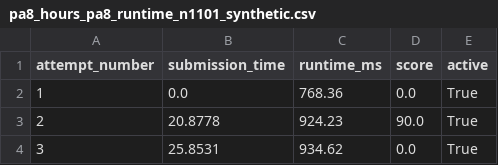
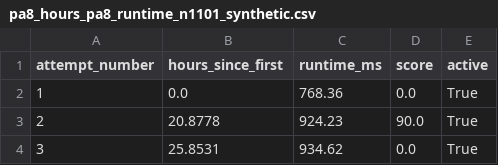
Before and after one commit to junkyard-computing/junkyard-autograder-bench, a CSV file: simulation/pa8_hours_pa8_runtime_n1101_synthetic.csv, drawn as a sheet; only a part is shown.

Commit message:
sim update and data

```diff
--- a/simulation/pa8_hours_pa8_runtime_n1101_synthetic.csv
+++ b/simulation/pa8_hours_pa8_runtime_n1101_synthetic.csv
@@ -1,2 +1,2 @@
-attempt_number,submission_time,runtime_ms,score,active
+attempt_number,hours_since_first,runtime_ms,score,active
 1,0.0,768.36,0.0,True
```
Also changed, not shown: 7 other files.
